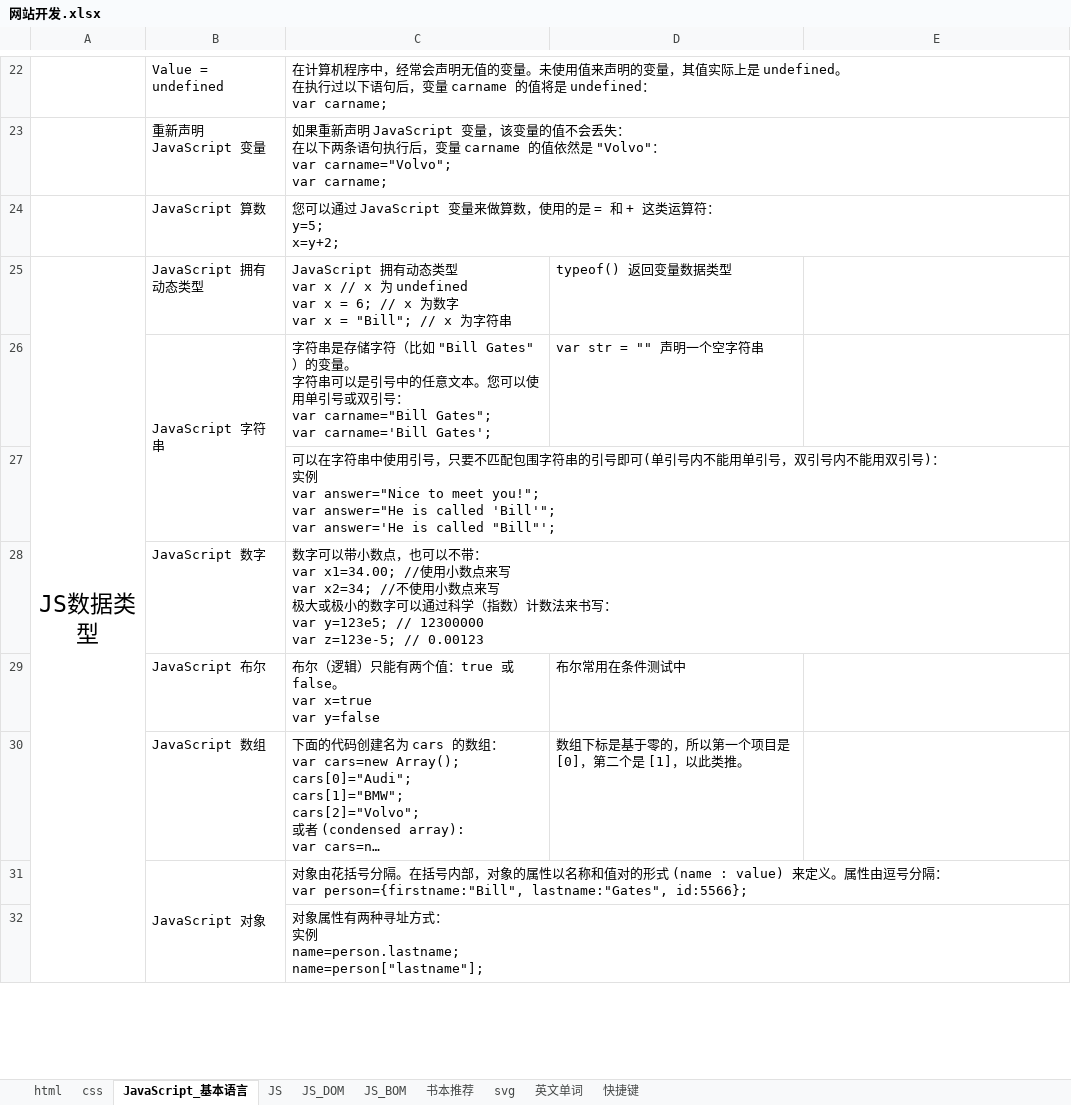
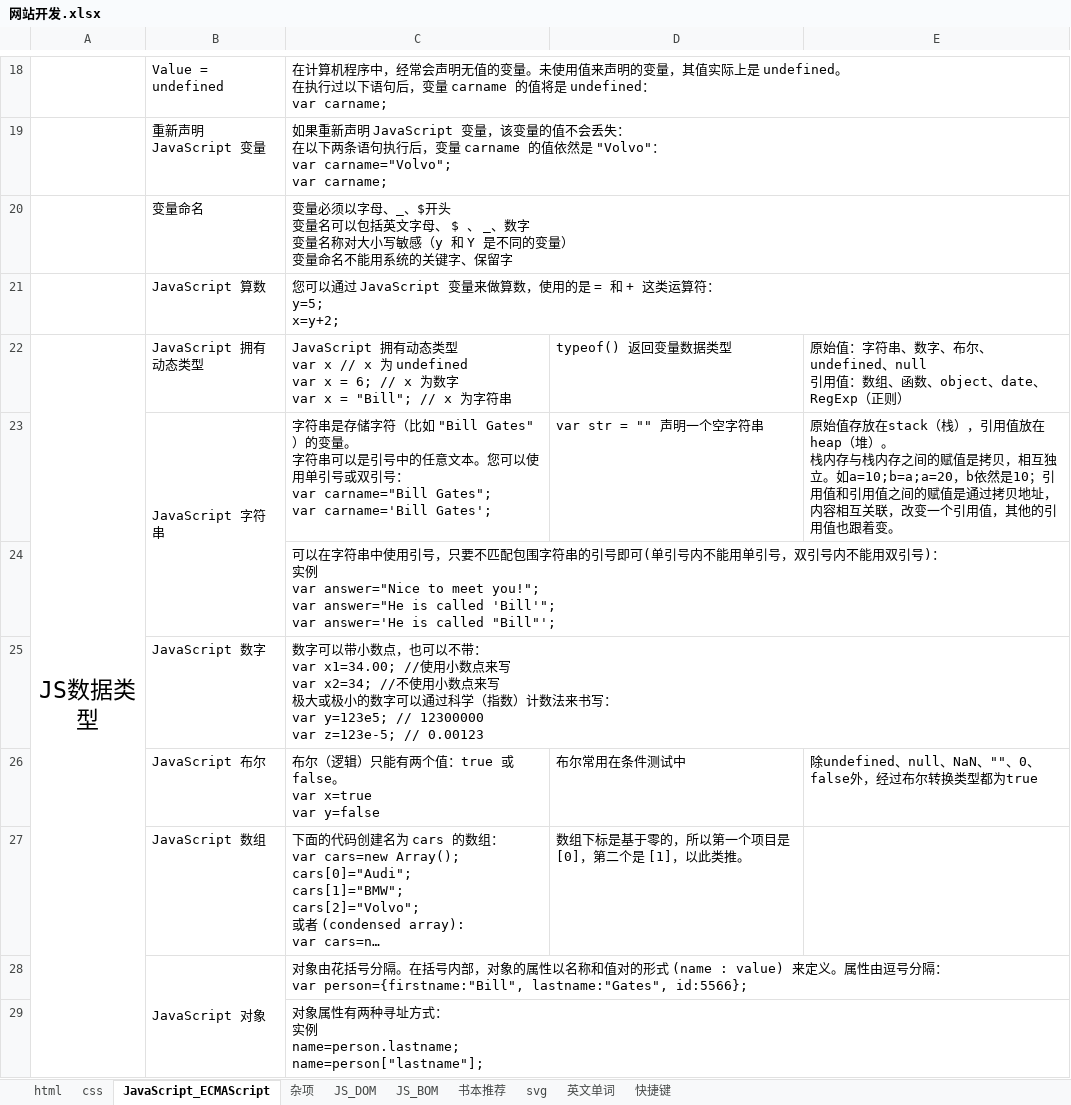
Before and after one commit to cestlaviefree/ife2018, an Excel workbook: 网站开发.xlsx, sheet JavaScript_ECMAScript, drawn as a sheet; only a part is shown, gaps mark what is left out; long unchanged cells end in …; values as stored, in another font and other column widths than the file's, no borders; addresses are those after the commit; ↵ is a line break in a cell; the diff covers the shown part only; the diff names each change by its address in the sheet, - before the commit and + after, or states it on an @@ line.

```diff
--- a/网站开发.xlsx (sheet JavaScript_ECMAScript)
+++ b/网站开发.xlsx (sheet JavaScript_ECMAScript)
-sheet tab: JavaScript_基本语言
+sheet tab: JavaScript_ECMAScript
-sheet tab: JS
+sheet tab: 杂项
+row 20:  | 变量命名 | 变量必须以字母、_、$开头 ↵ 变量名可以包括英文字母、 $ 、 _、数字 ↵ 变量名称对大小写敏感（y 和 Y 是不同的变量） ↵ 变量命名不能用系统的关键字、保留字
-E22: (empty)
+E22: 原始值：字符串、数字、布尔、undefined、null ↵ 引用值：数组、函数、object、date、RegExp（正则）
-E23: (empty)
+E23: 原始值存放在stack（栈），引用值放在heap（堆）。 ↵ 栈内存与栈内存之间的赋值是拷贝，相互独立。如a=10;b=a;a=20，b依然是10；引用值和引用值之间的赋值是通过拷贝地址，内容相互关联，改变一个引用值，其他的引用值也跟着变。
-E26: (empty)
+E26: 除undefined、null、NaN、""、0、false外，经过布尔转换类型都为true
```
Also changed, not shown: 117 added rows, 36 removed rows, 3 moved rows, 16 edited cells, cell formats and merged cells elsewhere in this sheet, sheet css, sheet 英文单词, sheet html, charts or pictures.
